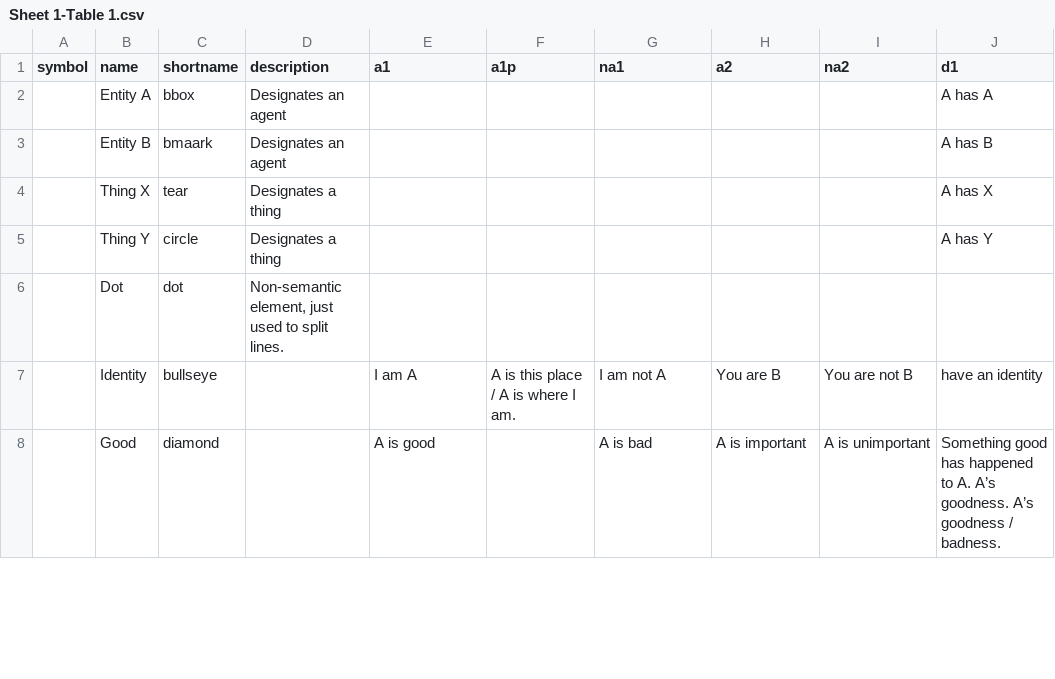
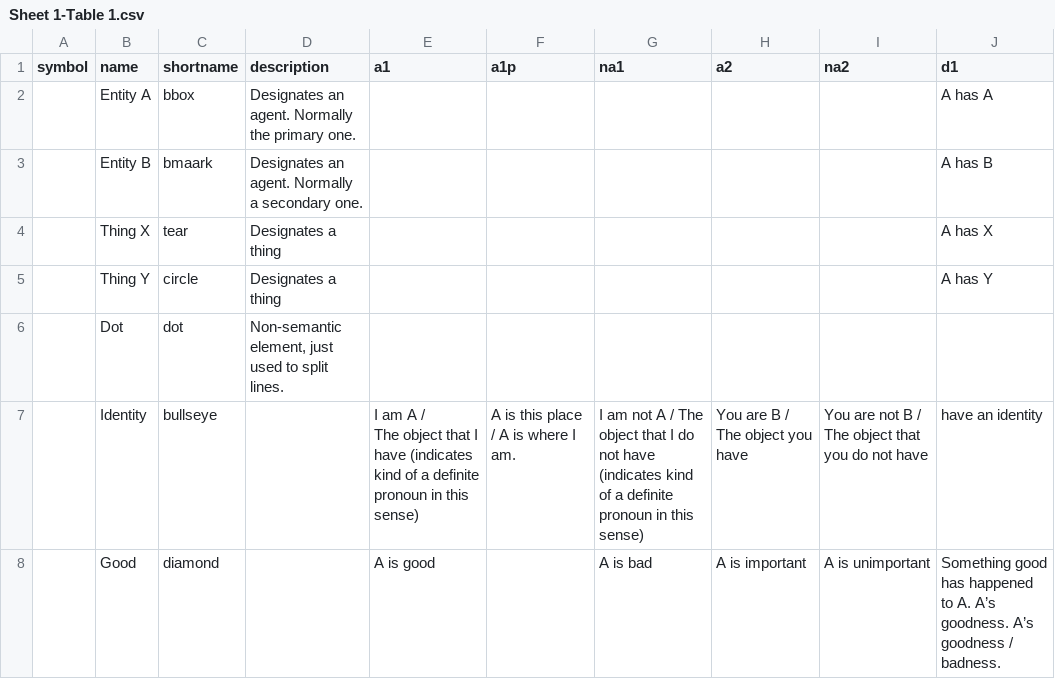
Before and after one commit to increpare/orthona, a CSV file: src/res/datasheet/Sheet 1-Table 1.csv, drawn as a sheet; only a part is shown; ↵ is a line break in a cell; the diff covers the shown part only; the diff names each change by its address in the sheet, - before the commit and + after, or states it on an @@ line.

```diff
--- a/src/res/datasheet/Sheet 1-Table 1.csv
+++ b/src/res/datasheet/Sheet 1-Table 1.csv
-D2 (description): Designates an agent
+D2 (description): Designates an agent. Normally the primary one.
-D3 (description): Designates an agent
+D3 (description): Designates an agent. Normally a secondary one.
-E7 (a1): I am A
+E7 (a1): I am A / ↵ The object that I have (indicates kind of a definite pronoun in this sense)
-G7 (na1): I am not A
+G7 (na1): I am not A / The object that I do not have (indicates kind of a definite pronoun in this sense)
-H7 (a2): You are B
+H7 (a2): You are B / The object you have
-I7 (na2): You are not B
+I7 (na2): You are not B / The object that you do not have
```
Also changed, not shown: 14 edited cells elsewhere in this file, 36 other files.
